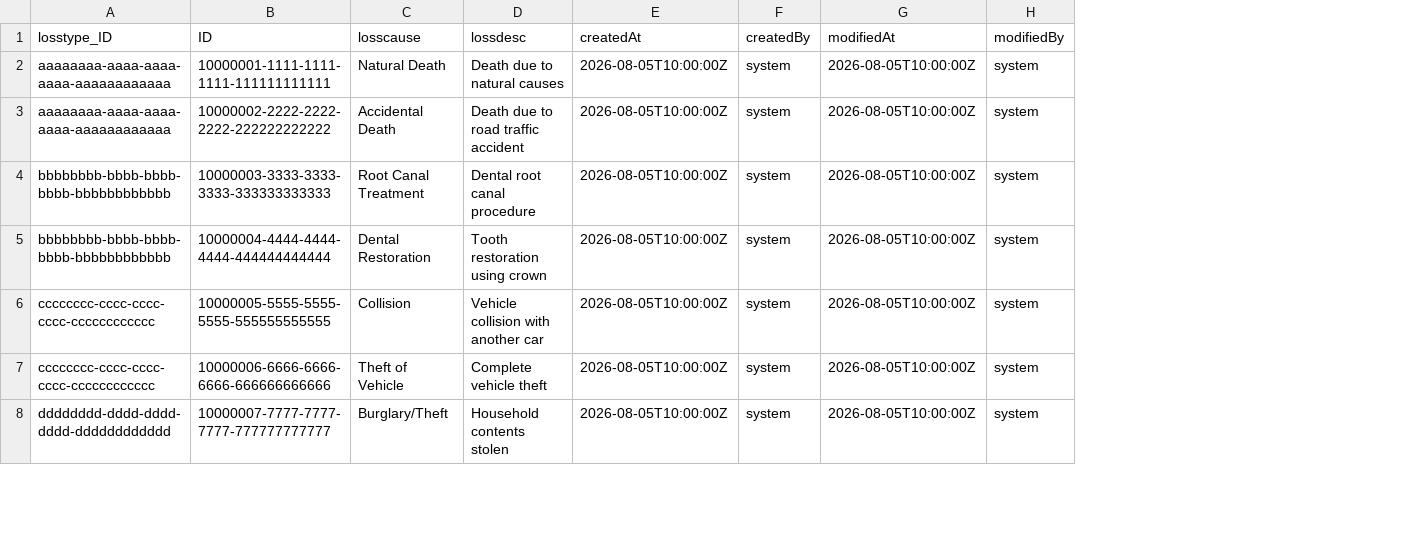
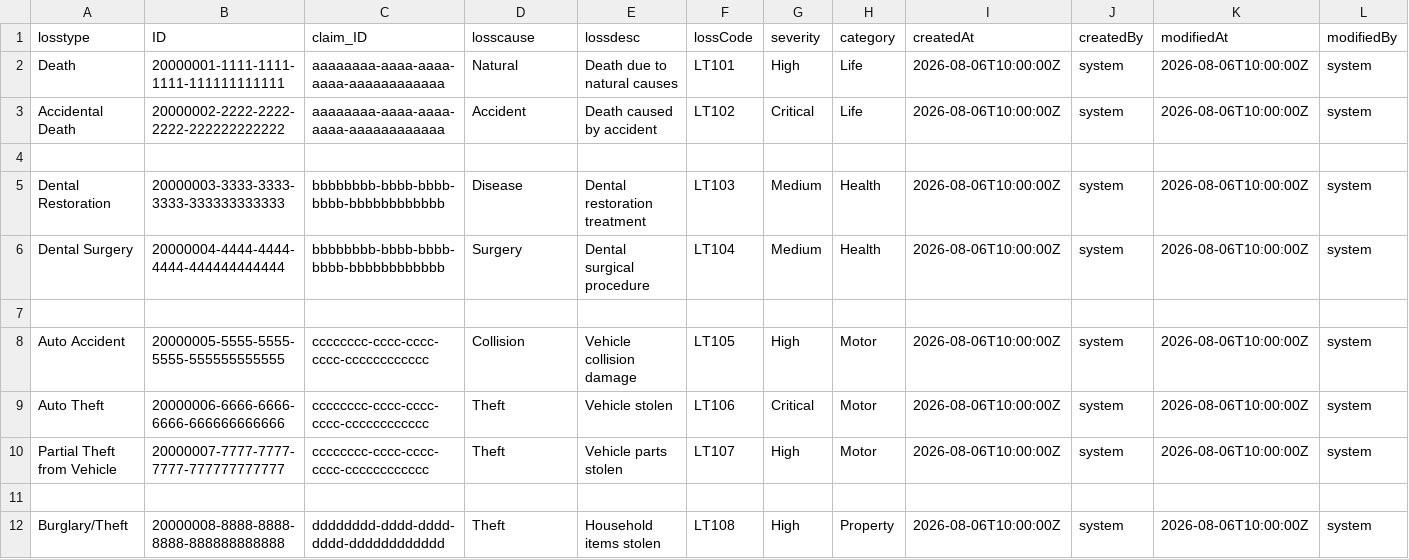
Before and after one commit to sbharu123-sudo/Claimtest03, a CSV file: db/data/claimtest03.db-Losstypes.csv, drawn as a sheet; only a part is shown; removed rows and columns are numbered as before the commit, all else as after; the diff covers the shown part only; the diff names each change by its address in the sheet, - before the commit and + after, or states it on an @@ line.

```diff
--- a/db/data/claimtest03.db-Losstypes.csv
+++ b/db/data/claimtest03.db-Losstypes.csv
+column A (losstype), rows 2-3: Death | Accidental Death; rows 5-6: Dental Restoration | Dental Surgery; row 8: Auto Accident; row 10: Partial Theft from Vehicle; row 12: Burglary/Theft
+column B (ID), rows 2-3: 20000001-1111-1111-1111-111111111111 | 20000002-2222-2222-2222-222222222222; rows 5-6: 20000003-3333-3333-3333-333333333333 | 20000004-4444-4444-4444-444444444444; row 8: 20000005-5555-5555-5555-555555555555; row 10: 20000007-7777-7777-7777-777777777777; row 12: 20000008-8888-8888-8888-888888888888
-column B (ID), rows 2-8: 10000001-1111-1111-1111-111111111111 | 10000002-2222-2222-2222-222222222222 | 10000003-3333-3333-3333-333333333333 | 10000004-4444-4444-4444-444444444444 | 10000005-5555-5555-5555-555555555555 | 10000006-6666-6666-6666-666666666666 | 10000007-7777-7777-7777-777777777777
+column F (lossCode), rows 2-3: LT101 | LT102; rows 5-6: LT103 | LT104; row 8: LT105; row 10: LT107; row 12: LT108
+column G (severity), rows 2-3: High | Critical; rows 5-6: Medium | Medium; row 8: High; row 10: High; row 12: High
+column H (category), rows 2-3: Life | Life; rows 5-6: Health | Health; row 8: Motor; row 10: Motor; row 12: Property
-C1: losstype_ID
+C1: claim_ID
-D2 (losscause): Natural Death
+D2 (losscause): Natural
-I2:I3 (createdAt): 2026-08-05T10:00:00Z
+I2:I3 (createdAt): 2026-08-06T10:00:00Z
-K2:K3 (modifiedAt): 2026-08-05T10:00:00Z
+K2:K3 (modifiedAt): 2026-08-06T10:00:00Z
-D3 (losscause): Accidental Death
+D3 (losscause): Accident
-E3 (lossdesc): Death due to road traffic accident
+E3 (lossdesc): Death caused by accident
+row 4: (empty)
-D5 (losscause): Root Canal Treatment
+D5 (losscause): Disease
-E5 (lossdesc): Dental root canal procedure
+E5 (lossdesc): Dental restoration treatment
-I5:I6 (createdAt): 2026-08-05T10:00:00Z
+I5:I6 (createdAt): 2026-08-06T10:00:00Z
-K5:K6 (modifiedAt): 2026-08-05T10:00:00Z
+K5:K6 (modifiedAt): 2026-08-06T10:00:00Z
-D6 (losscause): Dental Restoration
+D6 (losscause): Surgery
-E6 (lossdesc): Tooth restoration using crown
+E6 (lossdesc): Dental surgical procedure
+row 7: (empty)
-E8 (lossdesc): Vehicle collision with another car
+E8 (lossdesc): Vehicle collision damage
-I8 (createdAt): 2026-08-05T10:00:00Z
+I8 (createdAt): 2026-08-06T10:00:00Z
-K8 (modifiedAt): 2026-08-05T10:00:00Z
+K8 (modifiedAt): 2026-08-06T10:00:00Z
+row 9: Auto Theft | 20000006-6666-6666-6666-666666666666 | cccccccc-cccc-cccc-cccc-cccccccccccc | Theft | Vehicle stolen | LT106 | Critical | Motor | 2026-08-06T10:00:00Z | system | 2026-08-06T10:00:00Z | system
-D10 (losscause): Theft of Vehicle
+D10 (losscause): Theft
-E10 (lossdesc): Complete vehicle theft
+E10 (lossdesc): Vehicle parts stolen
-I10 (createdAt): 2026-08-05T10:00:00Z
+I10 (createdAt): 2026-08-06T10:00:00Z
-K10 (modifiedAt): 2026-08-05T10:00:00Z
+K10 (modifiedAt): 2026-08-06T10:00:00Z
+row 11: (empty)
-D12 (losscause): Burglary/Theft
+D12 (losscause): Theft
-E12 (lossdesc): Household contents stolen
+E12 (lossdesc): Household items stolen
-I12 (createdAt): 2026-08-05T10:00:00Z
+I12 (createdAt): 2026-08-06T10:00:00Z
-K12 (modifiedAt): 2026-08-05T10:00:00Z
+K12 (modifiedAt): 2026-08-06T10:00:00Z
```
Also changed, not shown: 4 added rows and 28 edited cells elsewhere in this file, db/data/claimtest03.db-Claims.csv, 3 other files.
